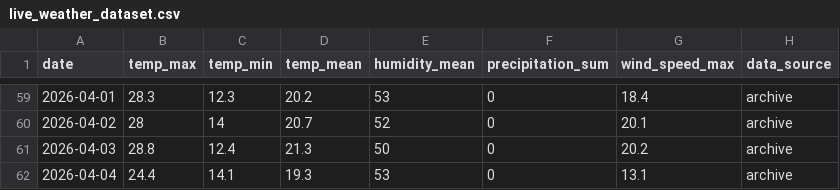
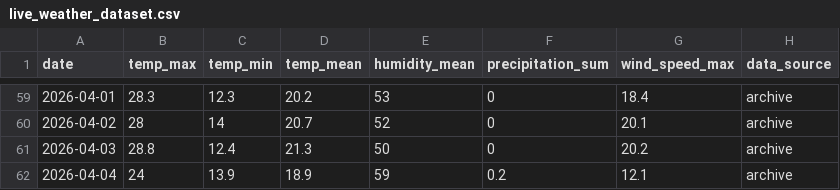
Before and after one commit to archana-giri2061/Fire_Risk_Monitoring_System, a CSV file: Backend/ml/data/live_weather_dataset.csv, drawn as a sheet; only a part is shown, gaps mark what is left out.

```diff
--- a/Backend/ml/data/live_weather_dataset.csv
+++ b/Backend/ml/data/live_weather_dataset.csv
@@ -61,2 +61,2 @@ date,temp_max,temp_min,temp_mean,humidity_mean,precipitation_sum,wind_speed_max,
 2026-04-03,28.8,12.4,21.3,50,0,20.2,archive
-2026-04-04,24.4,14.1,19.3,53,0,13.1,archive
+2026-04-04,24,13.9,18.9,59,0.2,12.1,archive
```
Also changed, not shown: 3 other files.
